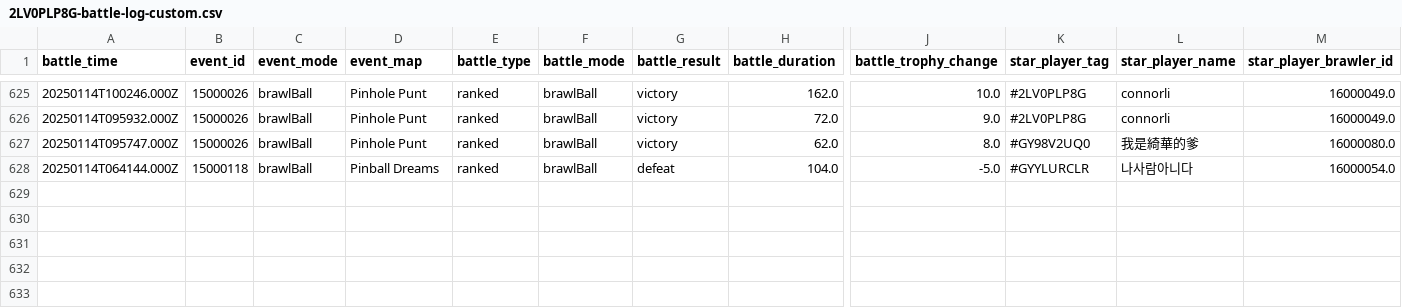
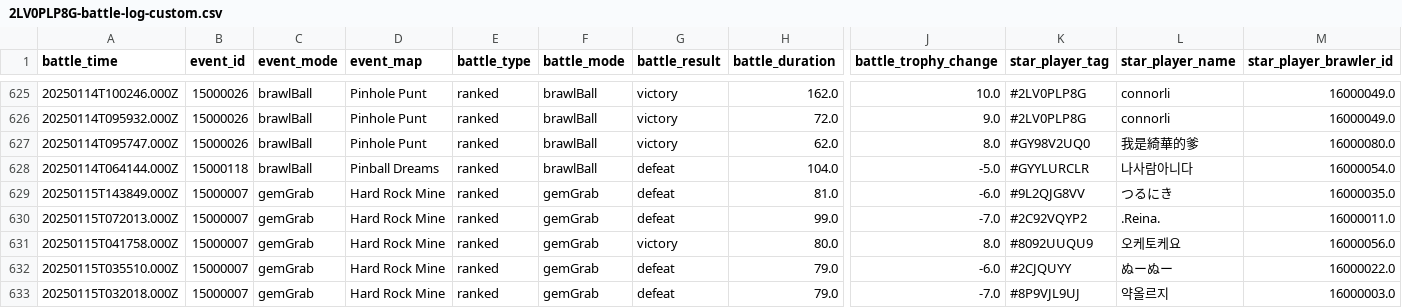
Before and after one commit to connorli18/brawl-stats, a CSV file: created-logs-per-player/2LV0PLP8G-battle-log-custom.csv, drawn as a sheet; only a part is shown, gaps mark what is left out; rows hold the shown columns only; the diff names each change by its address in the sheet, - before the commit and + after, or states it on an @@ line.

```diff
--- a/created-logs-per-player/2LV0PLP8G-battle-log-custom.csv
+++ b/created-logs-per-player/2LV0PLP8G-battle-log-custom.csv
+row 629: 20250115T143849.000Z | 15000007 | gemGrab | Hard Rock Mine | ranked | gemGrab | defeat | 81.0 | -6.0 | #9L2QJG8VV | つるにき | 16000035.0
+row 630: 20250115T072013.000Z | 15000007 | gemGrab | Hard Rock Mine | ranked | gemGrab | defeat | 99.0 | -7.0 | #2C92VQYP2 | .Reina. | 16000011.0
+row 631: 20250115T041758.000Z | 15000007 | gemGrab | Hard Rock Mine | ranked | gemGrab | victory | 80.0 | 8.0 | #8092UUQU9 | 오케토케요 | 16000056.0
+row 632: 20250115T035510.000Z | 15000007 | gemGrab | Hard Rock Mine | ranked | gemGrab | defeat | 79.0 | -6.0 | #2CJQUYY | ぬーぬー | 16000022.0
+row 633: 20250115T032018.000Z | 15000007 | gemGrab | Hard Rock Mine | ranked | gemGrab | defeat | 79.0 | -7.0 | #8P9VJL9UJ | 약올르지 | 16000003.0
```
Also changed, not shown: created-logs-per-player/2898CGQUU-battle-log-custom.csv, created-logs-per-player/8JYJY298-battle-log-custom.csv, 24 other files.
